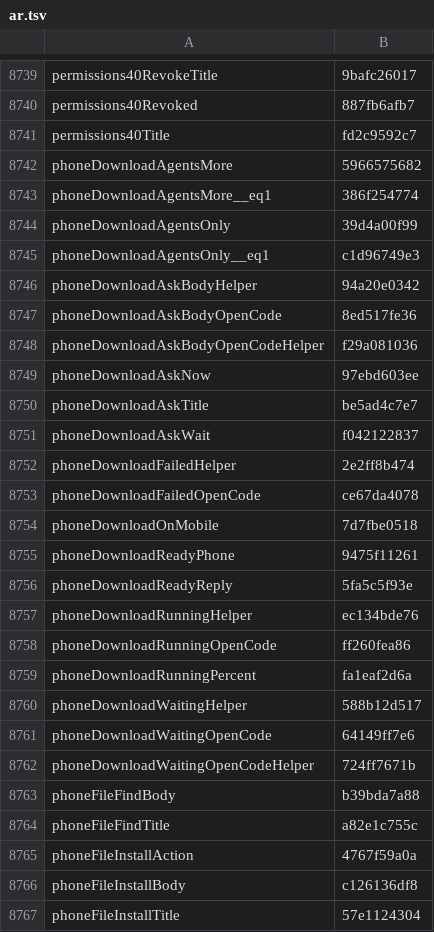
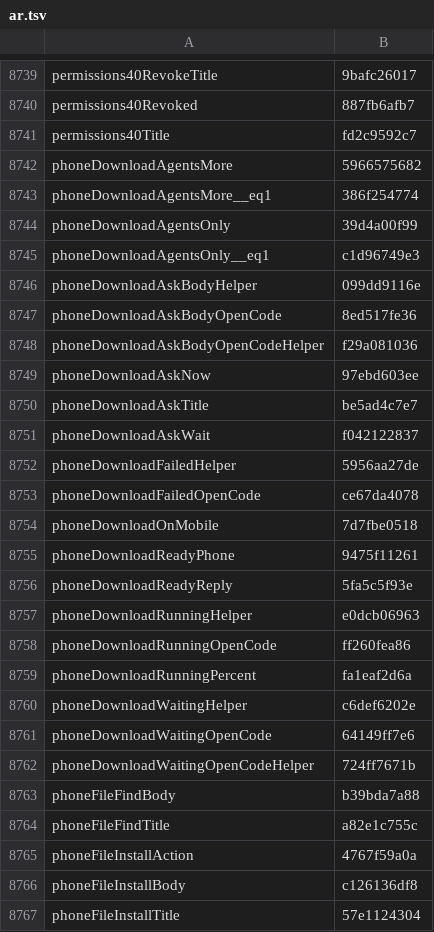
Before and after one commit to Eslamasabry/opencode-mobile-next, a TSV file: native/tools/strings/translation-state/ar.tsv, drawn as a sheet; only a part is shown, gaps mark what is left out.

```diff
--- a/native/tools/strings/translation-state/ar.tsv
+++ b/native/tools/strings/translation-state/ar.tsv
@@ -8745,3 +8745,3 @@ phoneDownloadAgentsOnly	39d4a00f99
 phoneDownloadAgentsOnly__eq1	c1d96749e3
-phoneDownloadAskBodyHelper	94a20e0342
+phoneDownloadAskBodyHelper	099dd9116e
 phoneDownloadAskBodyOpenCode	8ed517fe36
@@ -8751,3 +8751,3 @@ phoneDownloadAskTitle	be5ad4c7e7
 phoneDownloadAskWait	f042122837
-phoneDownloadFailedHelper	2e2ff8b474
+phoneDownloadFailedHelper	5956aa27de
 phoneDownloadFailedOpenCode	ce67da4078
@@ -8756,6 +8756,6 @@ phoneDownloadReadyPhone	9475f11261
 phoneDownloadReadyReply	5fa5c5f93e
-phoneDownloadRunningHelper	ec134bde76
+phoneDownloadRunningHelper	e0dcb06963
 phoneDownloadRunningOpenCode	ff260fea86
 phoneDownloadRunningPercent	fa1eaf2d6a
-phoneDownloadWaitingHelper	588b12d517
+phoneDownloadWaitingHelper	c6def6202e
 phoneDownloadWaitingOpenCode	64149ff7e6
```
Also changed, not shown: native/tools/strings/translation-state/es.tsv, native/tools/strings/translation-state/fr.tsv, 20 other files.
